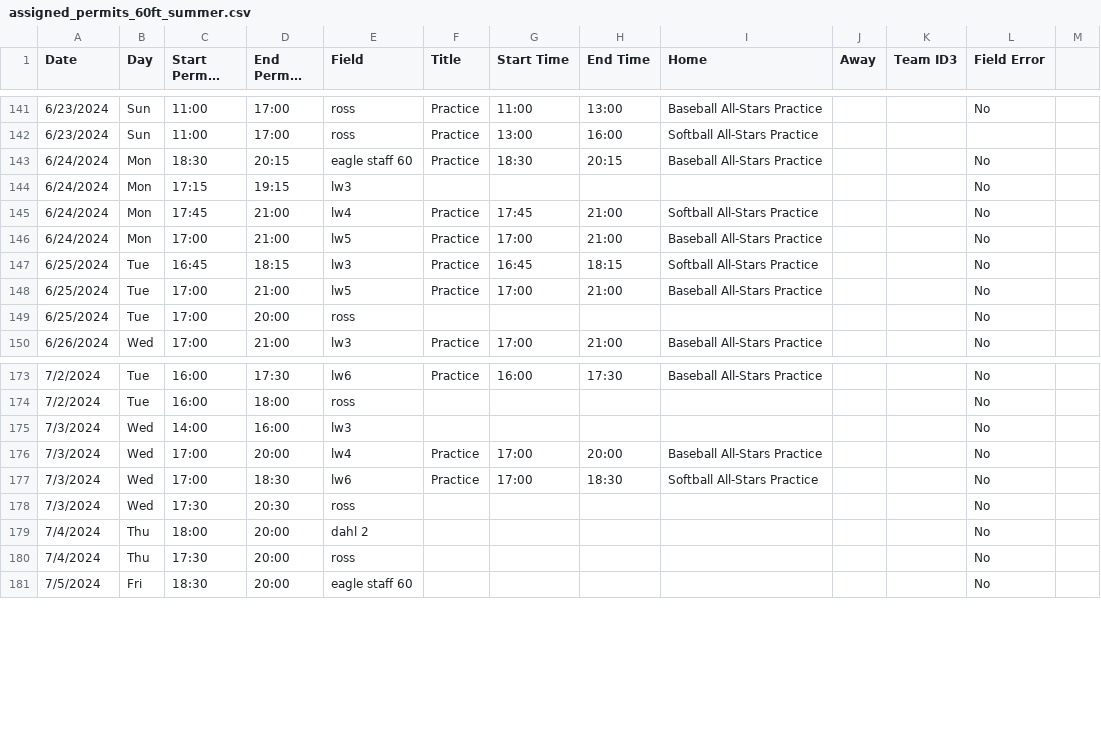
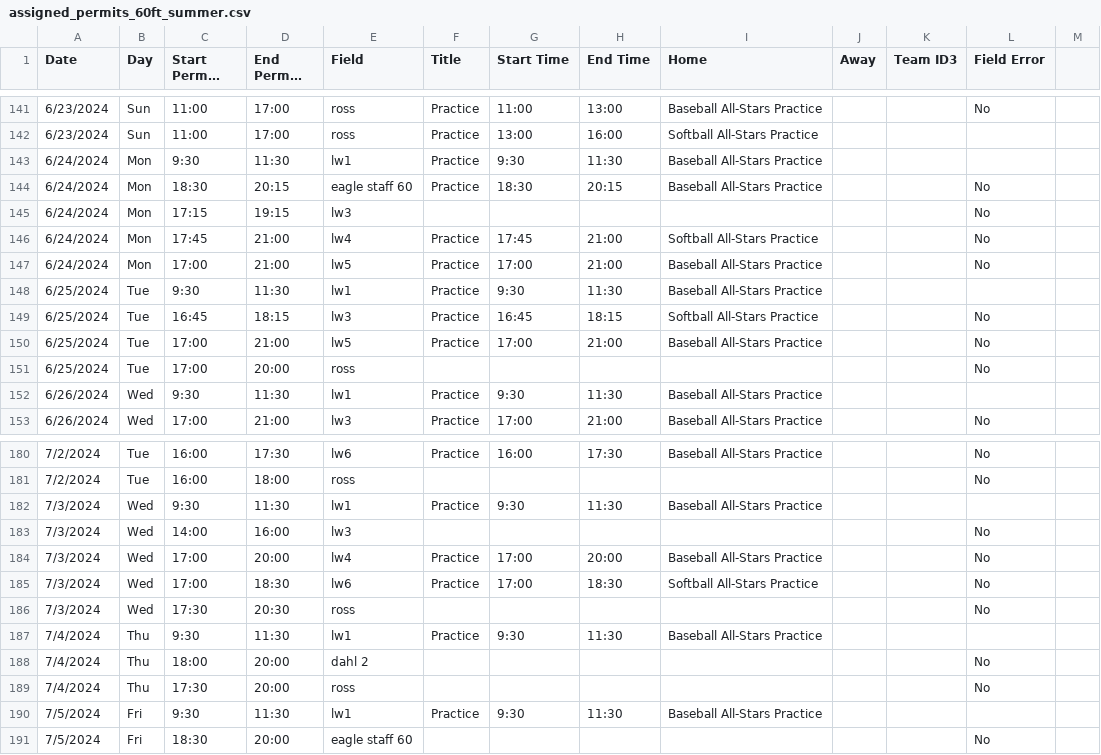
Before and after one commit to ncllball/ncll-schedule, a CSV file: assigned_permits_60ft_summer.csv, drawn as a sheet; only a part is shown, gaps mark what is left out; long unchanged cells end in …; the diff covers the shown part only; the diff names each change by its address in the sheet, - before the commit and + after, or states it on an @@ line.

```diff
--- a/assigned_permits_60ft_summer.csv
+++ b/assigned_permits_60ft_summer.csv
+row 143: 6/24/2024 | Mon | 9:30 | 11:30 | lw1 | Practice | 9:30 | 11:30 | Baseball All-Stars Practice
+row 148: 6/25/2024 | Tue | 9:30 | 11:30 | lw1 | Practice | 9:30 | 11:30 | Baseball All-Stars Practice
+row 152: 6/26/2024 | Wed | 9:30 | 11:30 | lw1 | Practice | 9:30 | 11:30 | Baseball All-Stars Practice
+row 182: 7/3/2024 | Wed | 9:30 | 11:30 | lw1 | Practice | 9:30 | 11:30 | Baseball All-Stars Practice
+row 187: 7/4/2024 | Thu | 9:30 | 11:30 | lw1 | Practice | 9:30 | 11:30 | Baseball All-Stars Practice
+row 190: 7/5/2024 | Fri | 9:30 | 11:30 | lw1 | Practice | 9:30 | 11:30 | Baseball All-Stars Practice
```
Also changed, not shown: 4 added rows elsewhere in this file, assigned_permits_60ft.csv.
